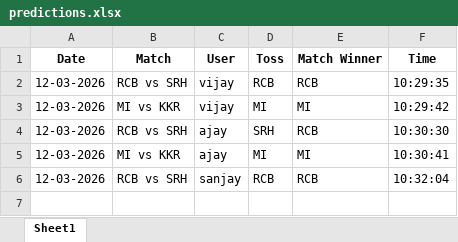
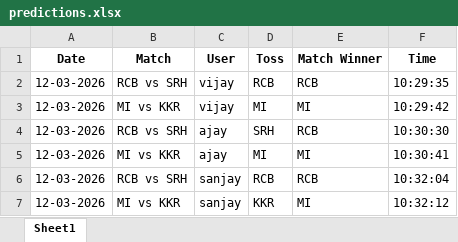
Before and after one commit to krshnavij/IPL_2025, an Excel workbook: predictions.xlsx, sheet Sheet1, drawn as a sheet; values as stored, in another font and other column widths than the file's, no borders; the diff names each change by its address in the sheet, - before the commit and + after, or states it on an @@ line.

Commit message:
Update shared predictions

```diff
--- a/predictions.xlsx (sheet Sheet1)
+++ b/predictions.xlsx (sheet Sheet1)
+row 7: 12-03-2026 | MI vs KKR | sanjay | KKR | MI | 10:32:12
```
